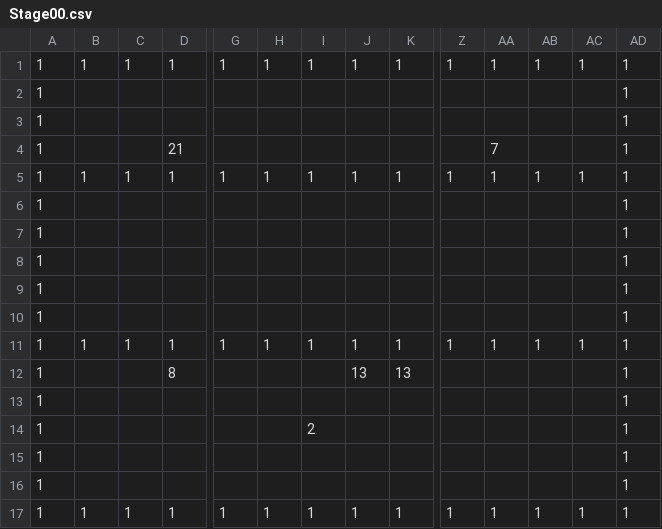
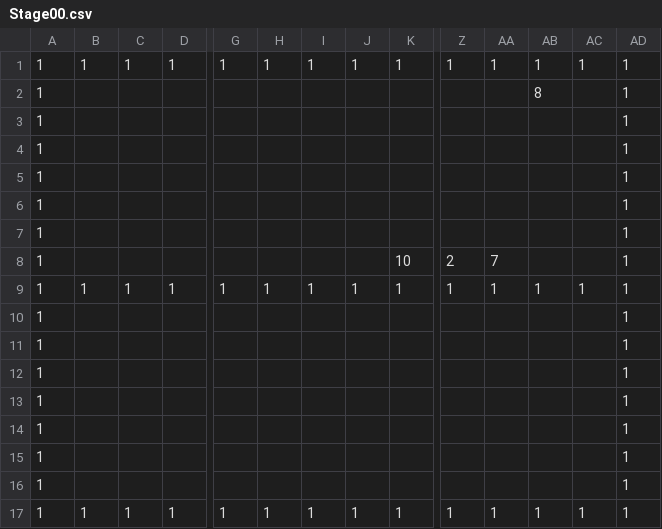
Before and after one commit to Cucumberrole/OmaenihaMuri_C2, a CSV file: project/data/Stage00.csv, drawn as a sheet; only a part is shown, gaps mark what is left out; removed rows and columns are numbered as before the commit, all else as after; rows hold the shown columns only; the diff names each change by its address in the sheet, - before the commit and + after, or states it on an @@ line.

```diff
--- a/project/data/Stage00.csv
+++ b/project/data/Stage00.csv
-AB2: (empty)
+AB2: 8
-row 4: 1 |  |  | 21 |  |  |  |  |  |  | 7 |  |  | 1
-row 5: 1 | 1 | 1 | 1 | 1 | 1 | 1 | 1 | 1 | 1 | 1 | 1 | 1 | 1
+row 8: 1 |  |  |  |  |  |  |  | 10 | 2 | 7 |  |  | 1
-row 12: 1 |  |  | 8 |  |  |  | 13 | 13 |  |  |  |  | 1
-I11: 2
+I11: (empty)
@@ row 3 moved to row 12: 1 @@
+row 13: 1 |  |  |  |  |  |  |  |  |  |  |  |  | 1
+row 14: 1 |  |  |  |  |  |  |  |  |  |  |  |  | 1
```
Also changed, not shown: 7 other files.
